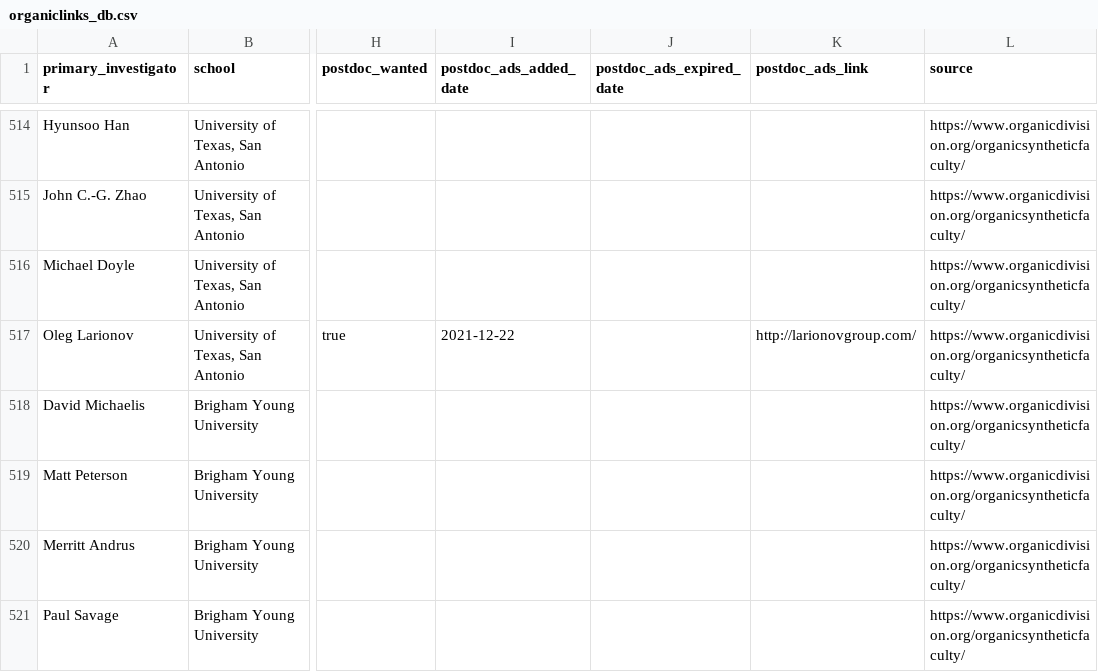
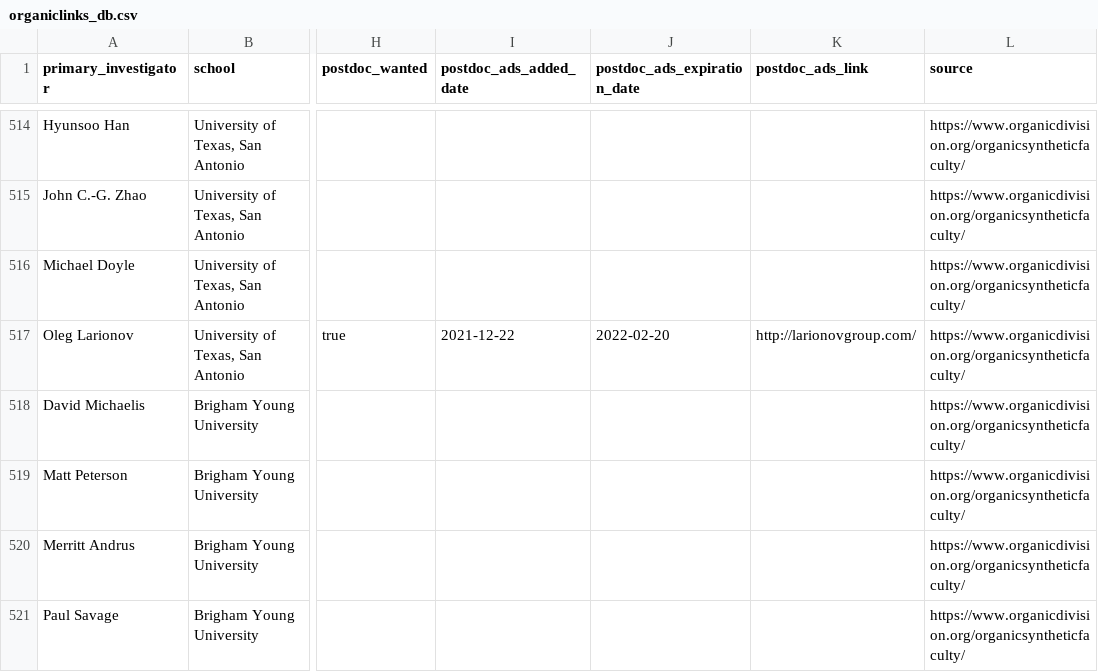
Before and after one commit to khoivan88/organiclinks-v2, a CSV file: data/organiclinks_db.csv, drawn as a sheet; only a part is shown, gaps mark what is left out; the diff covers the shown part only; the diff names each change by its address in the sheet, - before the commit and + after, or states it on an @@ line.

Commit message:
Committing spreadsheet content on 12/23/2021: by khoivan88@gmail.com

```diff
--- a/data/organiclinks_db.csv
+++ b/data/organiclinks_db.csv
-J1: postdoc_ads_expired_date
+J1: postdoc_ads_expiration_date
-J517 (postdoc_ads_expiration_date): (empty)
+J517 (postdoc_ads_expiration_date): 2022-02-20
```
Also changed, not shown: 20 edited cells elsewhere in this file.
